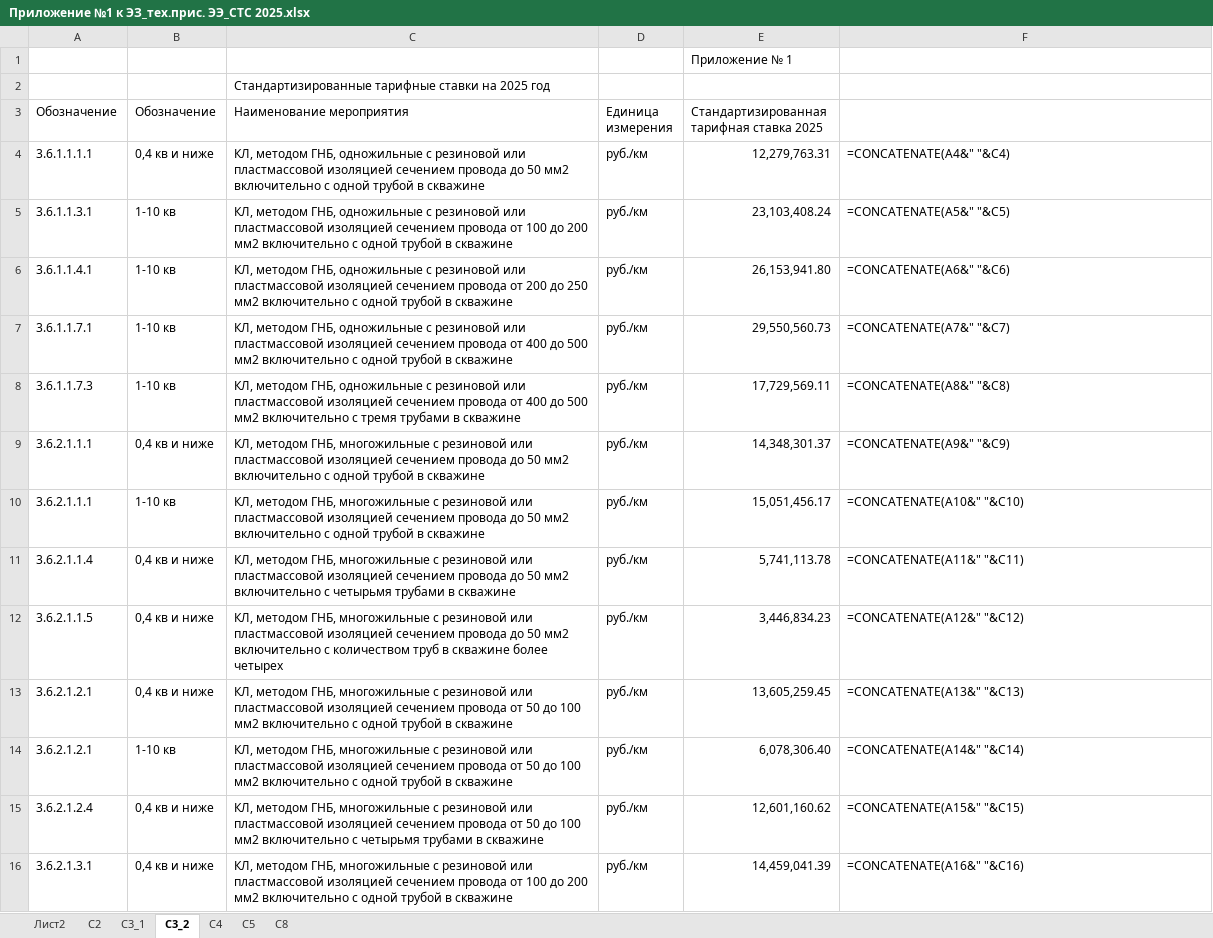
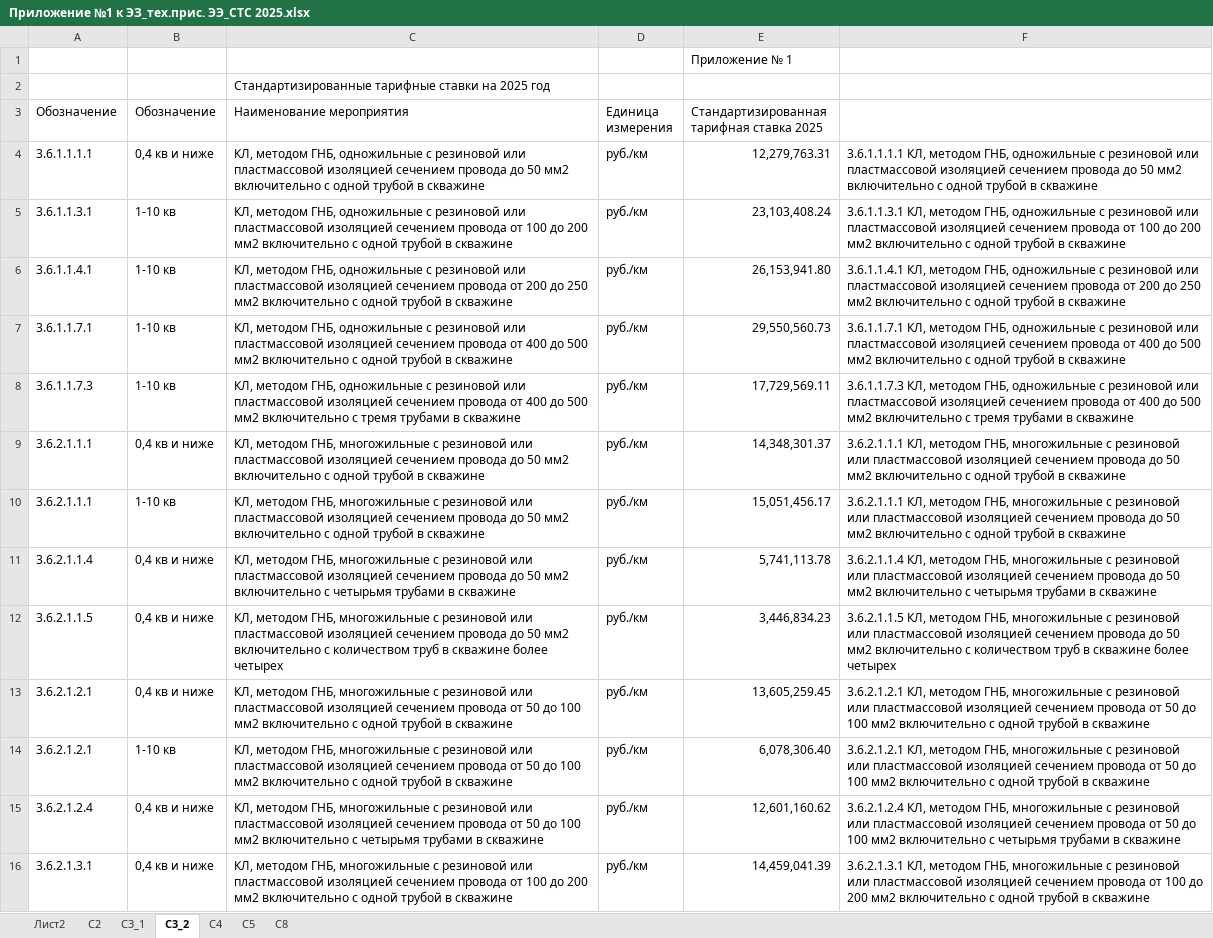
Before and after one commit to AndreiPetrov94/technology_calculator, an Excel workbook: Приложение №1 к ЭЗ_тех.прис. ЭЭ_СТС 2025.xlsx, sheet C3_2, drawn as a sheet; only a part is shown; values as stored, in another font and other column widths than the file's, no cell formats; formulas are shown in place of their values; the diff covers the shown part only; the diff names each change by its address in the sheet, - before the commit and + after, or states it on an @@ line.

```diff
--- a/Приложение №1 к ЭЗ_тех.прис. ЭЭ_СТС 2025.xlsx (sheet C3_2)
+++ b/Приложение №1 к ЭЗ_тех.прис. ЭЭ_СТС 2025.xlsx (sheet C3_2)
-F4: =CONCATENATE(A4&" "&C4)
+F4: 3.6.1.1.1.1 КЛ, методом ГНБ, одножильные с резиновой или пластмассовой изоляцией сечением провода до 50 мм2 включительно с одной трубой в скважине
-F5: =CONCATENATE(A5&" "&C5)
+F5: 3.6.1.1.3.1 КЛ, методом ГНБ, одножильные с резиновой или пластмассовой изоляцией сечением провода от 100 до 200 мм2 включительно с одной трубой в скважине
-F6: =CONCATENATE(A6&" "&C6)
+F6: 3.6.1.1.4.1 КЛ, методом ГНБ, одножильные с резиновой или пластмассовой изоляцией сечением провода от 200 до 250 мм2 включительно с одной трубой в скважине
-F7: =CONCATENATE(A7&" "&C7)
+F7: 3.6.1.1.7.1 КЛ, методом ГНБ, одножильные с резиновой или пластмассовой изоляцией сечением провода от 400 до 500 мм2 включительно с одной трубой в скважине
-F8: =CONCATENATE(A8&" "&C8)
+F8: 3.6.1.1.7.3 КЛ, методом ГНБ, одножильные с резиновой или пластмассовой изоляцией сечением провода от 400 до 500 мм2 включительно с тремя трубами в скважине
-F9: =CONCATENATE(A9&" "&C9)
+F9: 3.6.2.1.1.1 КЛ, методом ГНБ, многожильные с резиновой или пластмассовой изоляцией сечением провода до 50 мм2 включительно с одной трубой в скважине
-F10: =CONCATENATE(A10&" "&C10)
+F10: 3.6.2.1.1.1 КЛ, методом ГНБ, многожильные с резиновой или пластмассовой изоляцией сечением провода до 50 мм2 включительно с одной трубой в скважине
-F11: =CONCATENATE(A11&" "&C11)
+F11: 3.6.2.1.1.4 КЛ, методом ГНБ, многожильные с резиновой или пластмассовой изоляцией сечением провода до 50 мм2 включительно c четырьмя трубами в скважине
-F12: =CONCATENATE(A12&" "&C12)
+F12: 3.6.2.1.1.5 КЛ, методом ГНБ, многожильные с резиновой или пластмассовой изоляцией сечением провода до 50 мм2 включительно c количеством труб в скважине более четырех
-F13: =CONCATENATE(A13&" "&C13)
+F13: 3.6.2.1.2.1 КЛ, методом ГНБ, многожильные с резиновой или пластмассовой изоляцией сечением провода от 50 до 100 мм2 включительно с одной трубой в скважине
-F14: =CONCATENATE(A14&" "&C14)
+F14: 3.6.2.1.2.1 КЛ, методом ГНБ, многожильные с резиновой или пластмассовой изоляцией сечением провода от 50 до 100 мм2 включительно с одной трубой в скважине
-F15: =CONCATENATE(A15&" "&C15)
+F15: 3.6.2.1.2.4 КЛ, методом ГНБ, многожильные с резиновой или пластмассовой изоляцией сечением провода от 50 до 100 мм2 включительно c четырьмя трубами в скважине
-F16: =CONCATENATE(A16&" "&C16)
+F16: 3.6.2.1.3.1 КЛ, методом ГНБ, многожильные с резиновой или пластмассовой изоляцией сечением провода от 100 до 200 мм2 включительно с одной трубой в скважине
```
Also changed, not shown: 18 edited cells elsewhere in this sheet, cell formats, 1 other file.
